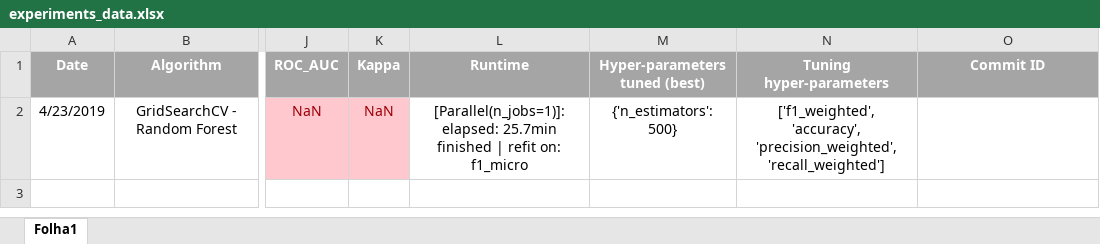
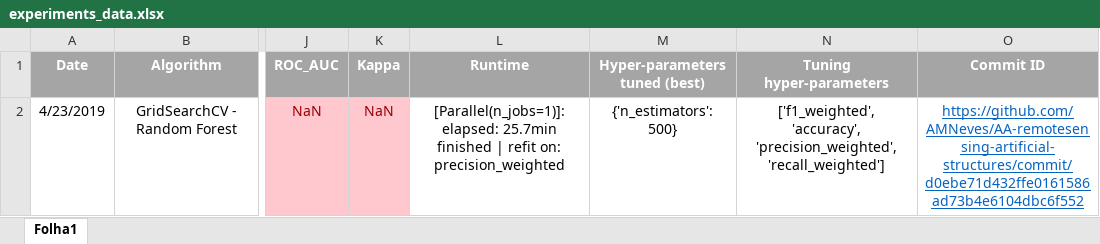
Before and after one commit to iamnives/AA-remotesensing-artificial-structures, an Excel workbook: experiments/experiments_data.xlsx, sheet Folha1, drawn as a sheet; only a part is shown, gaps mark what is left out; values as stored, in another font and other column widths than the file's, no borders; the diff names each change by its address in the sheet, - before the commit and + after, or states it on an @@ line.

Commit message:
added commit id to exp 1

```diff
--- a/experiments/experiments_data.xlsx (sheet Folha1)
+++ b/experiments/experiments_data.xlsx (sheet Folha1)
-L2 (Runtime): …refit on: f1_micro
+L2 (Runtime): …refit on: precision_weighted
-O2 (Commit ID): (empty)
+O2 (Commit ID): https://github.com/AMNeves/AA-remotesensing-artificial-structures/commit/d0ebe71d432ffe0161586ad73b4e6104dbc6f552
```
Also changed, not shown: 1 other file.
